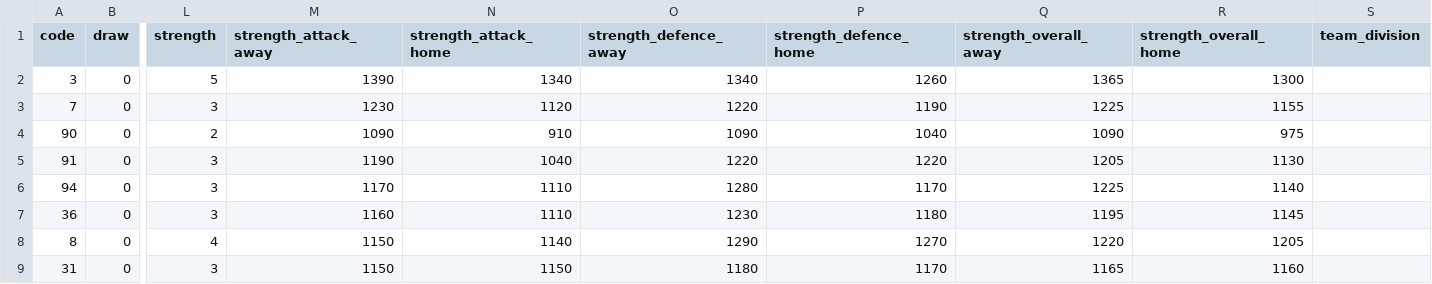
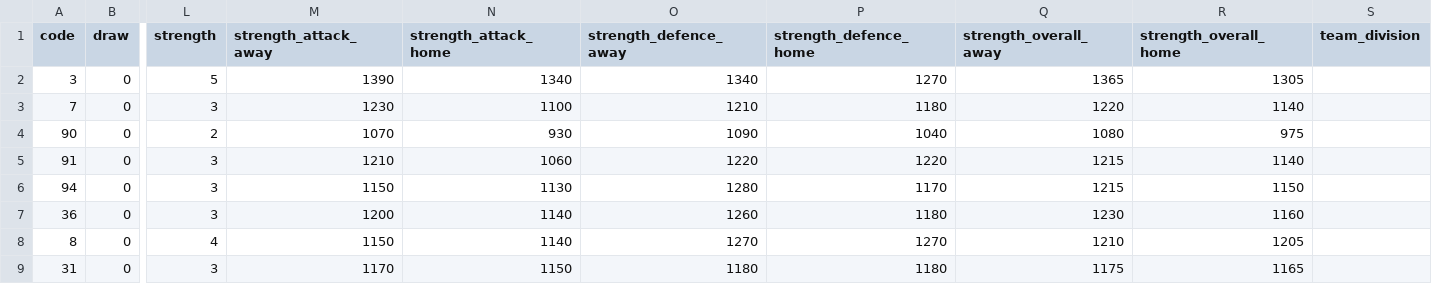
Before and after one commit to kungfu581-art/FPL-DATA-V1, a CSV file: data/teams.csv, drawn as a sheet; only a part is shown, gaps mark what is left out; the diff covers the shown part only; the diff names each change by its address in the sheet, - before the commit and + after, or states it on an @@ line.

```diff
--- a/data/teams.csv
+++ b/data/teams.csv
-P2 (strength_defence_home): 1260
+P2 (strength_defence_home): 1270
-R2 (strength_overall_home): 1300
+R2 (strength_overall_home): 1305
-N3 (strength_attack_home): 1120
+N3 (strength_attack_home): 1100
-O3 (strength_defence_away): 1220
+O3 (strength_defence_away): 1210
-P3 (strength_defence_home): 1190
+P3 (strength_defence_home): 1180
-Q3 (strength_overall_away): 1225
+Q3 (strength_overall_away): 1220
-R3 (strength_overall_home): 1155
+R3 (strength_overall_home): 1140
-M4 (strength_attack_away): 1090
+M4 (strength_attack_away): 1070
-N4 (strength_attack_home): 910
+N4 (strength_attack_home): 930
-Q4 (strength_overall_away): 1090
+Q4 (strength_overall_away): 1080
-M5 (strength_attack_away): 1190
+M5 (strength_attack_away): 1210
-N5 (strength_attack_home): 1040
+N5 (strength_attack_home): 1060
-Q5 (strength_overall_away): 1205
+Q5 (strength_overall_away): 1215
-R5 (strength_overall_home): 1130
+R5 (strength_overall_home): 1140
-M6 (strength_attack_away): 1170
+M6 (strength_attack_away): 1150
-N6 (strength_attack_home): 1110
+N6 (strength_attack_home): 1130
-Q6 (strength_overall_away): 1225
+Q6 (strength_overall_away): 1215
-R6 (strength_overall_home): 1140
+R6 (strength_overall_home): 1150
-M7 (strength_attack_away): 1160
+M7 (strength_attack_away): 1200
-N7 (strength_attack_home): 1110
+N7 (strength_attack_home): 1140
-O7 (strength_defence_away): 1230
+O7 (strength_defence_away): 1260
-Q7 (strength_overall_away): 1195
+Q7 (strength_overall_away): 1230
-R7 (strength_overall_home): 1145
+R7 (strength_overall_home): 1160
-O8 (strength_defence_away): 1290
+O8 (strength_defence_away): 1270
-Q8 (strength_overall_away): 1220
+Q8 (strength_overall_away): 1210
-M9 (strength_attack_away): 1150
+M9 (strength_attack_away): 1170
-P9 (strength_defence_home): 1170
+P9 (strength_defence_home): 1180
-Q9 (strength_overall_away): 1165
+Q9 (strength_overall_away): 1175
-R9 (strength_overall_home): 1160
+R9 (strength_overall_home): 1165
```
Also changed, not shown: 58 edited cells elsewhere in this file, data/fixtures.csv, data/players.csv, 3 other files.
